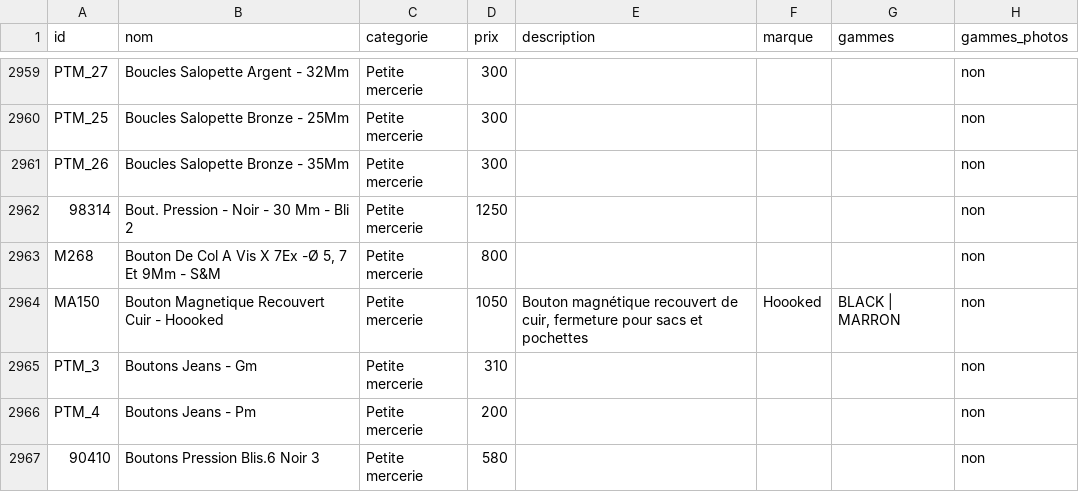
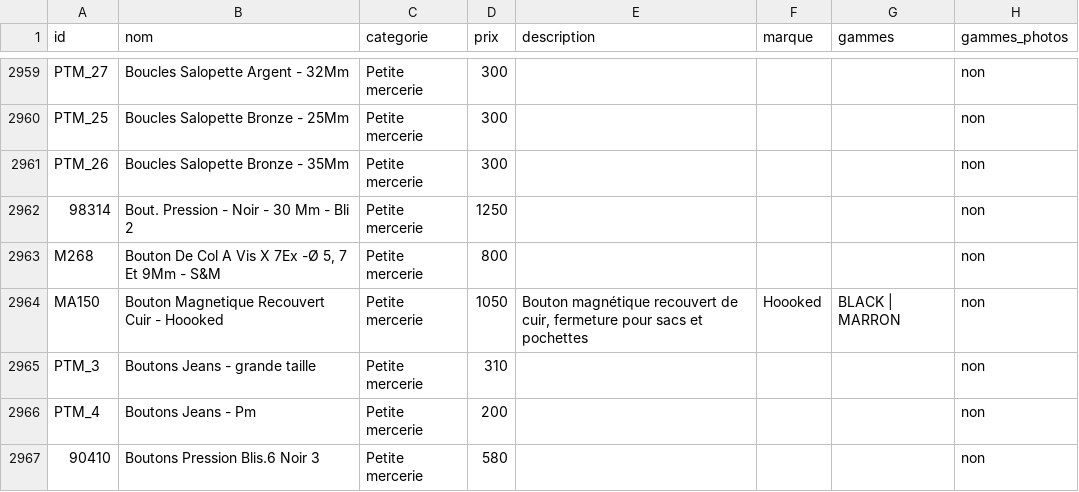
Before and after one commit to leia98nc-code/lagrandemercerie, a CSV file: public/products.csv, drawn as a sheet; only a part is shown, gaps mark what is left out; the diff names each change by its address in the sheet, - before the commit and + after, or states it on an @@ line.

Commit message:
nom PTM_3 → "Boutons Jeans - grande taille" via back-office

```diff
--- a/public/products.csv
+++ b/public/products.csv
-B2965 (nom): Boutons Jeans - Gm
+B2965 (nom): Boutons Jeans - grande taille
```
